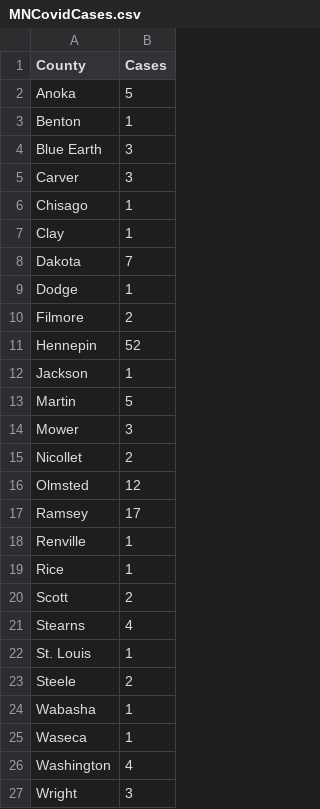
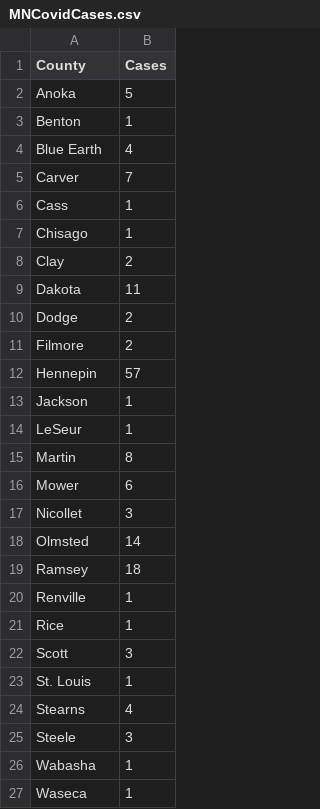
Before and after one commit to dataDad/MNCountyData, a CSV file: MNCovidCases.csv, drawn as a sheet.

Commit message:
Add files via upload

```diff
--- a/MNCovidCases.csv
+++ b/MNCovidCases.csv
@@ -3,25 +3,25 @@ Anoka,5
 Benton,1
-Blue Earth,3
-Carver,3
+Blue Earth,4
+Carver,7
+Cass,1
 Chisago,1
-Clay,1
-Dakota,7
-Dodge,1
+Clay,2
+Dakota,11
+Dodge,2
 Filmore,2
-Hennepin,52
+Hennepin,57
 Jackson,1
-Martin,5
-Mower,3
-Nicollet,2
-Olmsted,12
-Ramsey,17
+LeSeur,1
+Martin,8
+Mower,6
+Nicollet,3
+Olmsted,14
+Ramsey,18
 Renville,1
 Rice,1
-Scott,2
+Scott,3
+St. Louis,1
 Stearns,4
-St. Louis,1
-Steele,2
+Steele,3
 Wabasha,1
 Waseca,1
-Washington,4
-Wright,3
```
